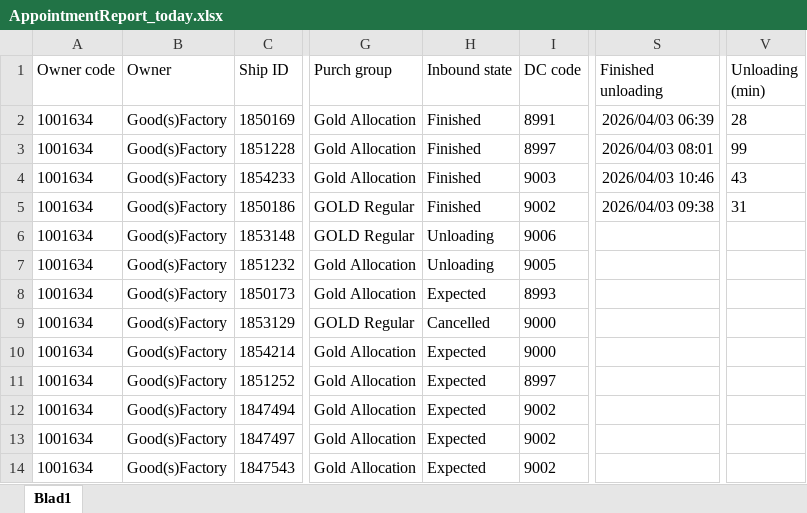
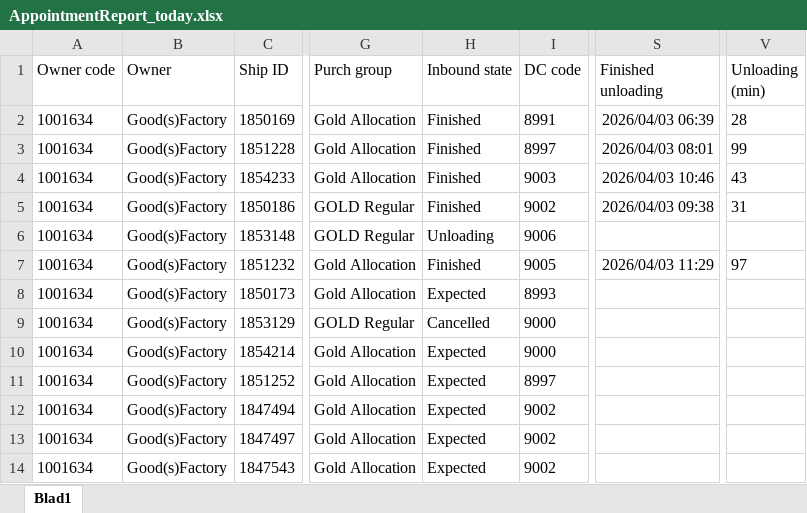
Before and after one commit to Meditatim-create/action-portal-scraper, an Excel workbook: data/AppointmentReport_today.xlsx, sheet Blad1, drawn as a sheet; only a part is shown, gaps mark what is left out; values as stored, in another font and other column widths than the file's, no borders; the diff names each change by its address in the sheet, - before the commit and + after, or states it on an @@ line.

Commit message:
Update rapport 2026-04-03 11:30

```diff
--- a/data/AppointmentReport_today.xlsx (sheet Blad1)
+++ b/data/AppointmentReport_today.xlsx (sheet Blad1)
-H7 (Inbound state): Unloading
+H7 (Inbound state): Finished
-S7 (Finished unloading): (empty)
+S7 (Finished unloading): 2026/04/03 11:29
-V7 (Unloading (min)): (empty)
+V7 (Unloading (min)): 97
```
